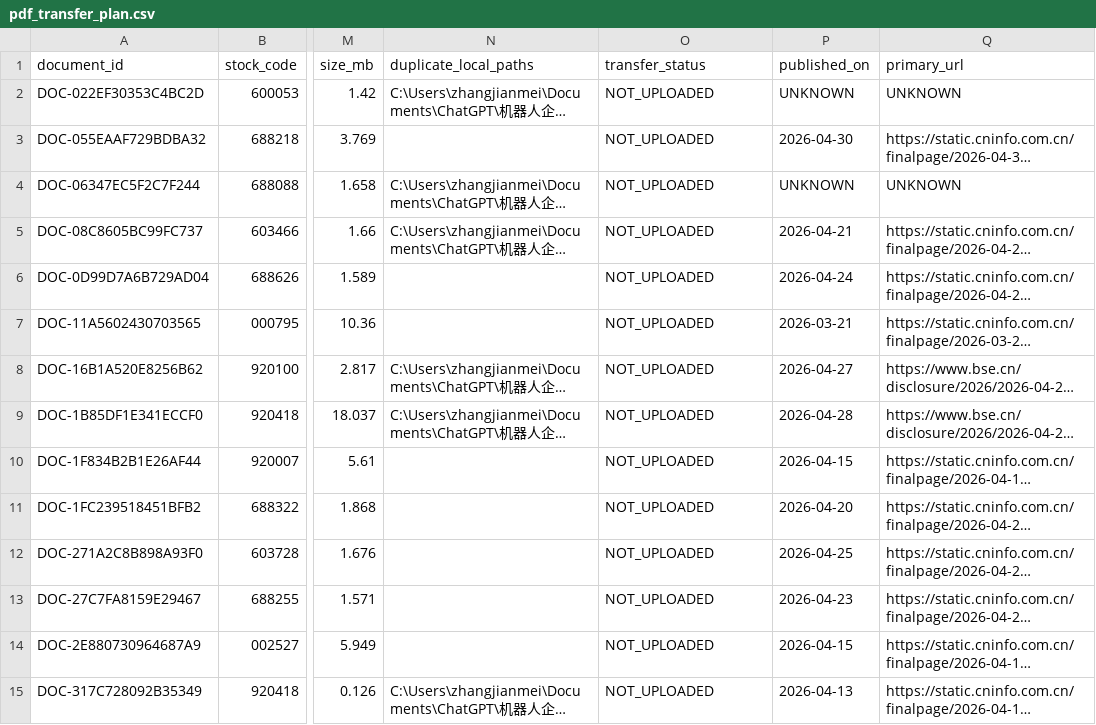
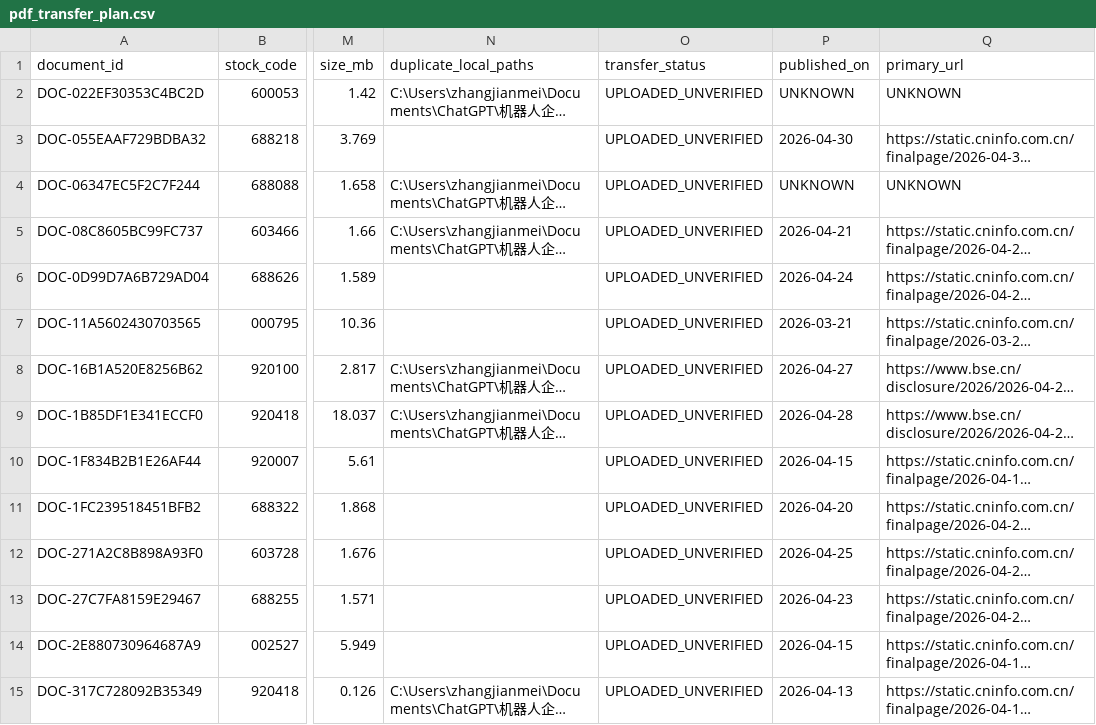
Before and after one commit to qiangzhuangmeili-ui/robotics-inflection-research, a CSV file: data/pdf_transfer_plan.csv, drawn as a sheet; only a part is shown, gaps mark what is left out; long unchanged cells end in …; the diff covers the shown part only; the diff names each change by its address in the sheet, - before the commit and + after, or states it on an @@ line.

Commit message:
标记64份去重原始PDF已在Drive找到

```diff
--- a/data/pdf_transfer_plan.csv
+++ b/data/pdf_transfer_plan.csv
-O2:O15 (transfer_status): NOT_UPLOADED
+O2:O15 (transfer_status): UPLOADED_UNVERIFIED
```
Also changed, not shown: 50 edited cells elsewhere in this file.
